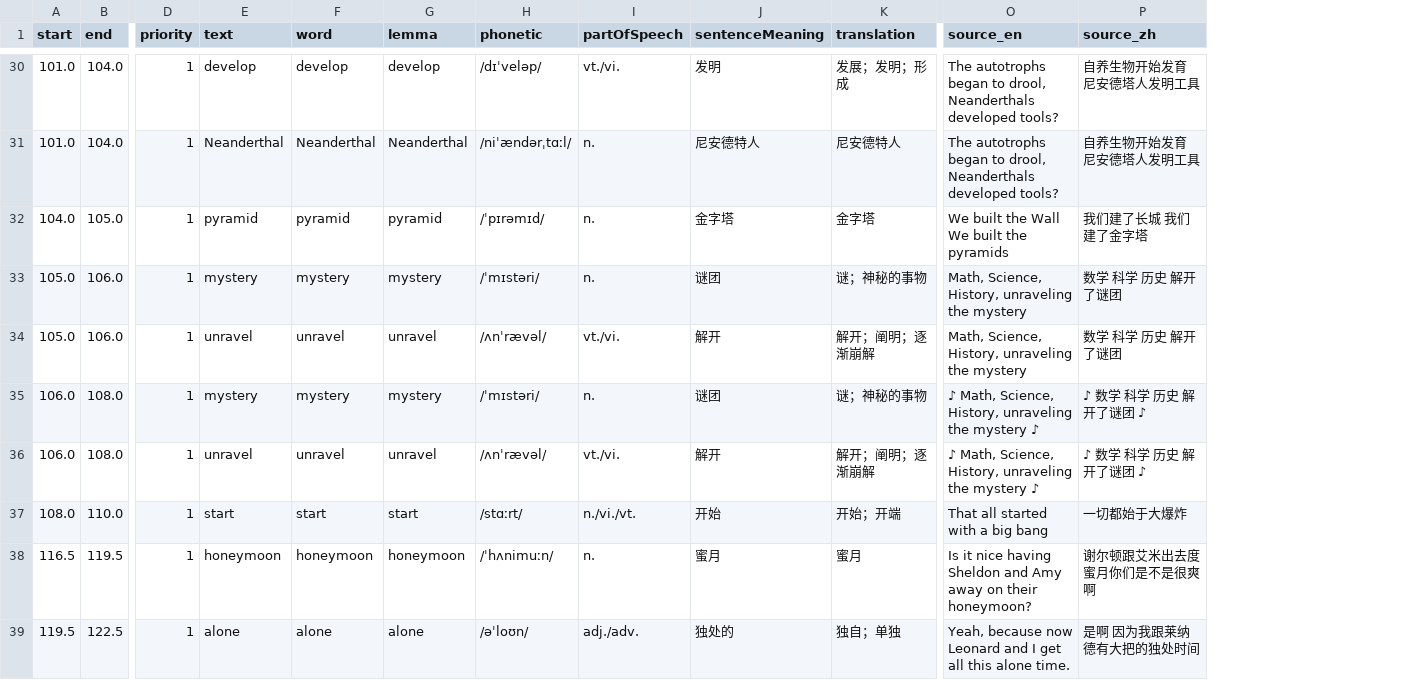
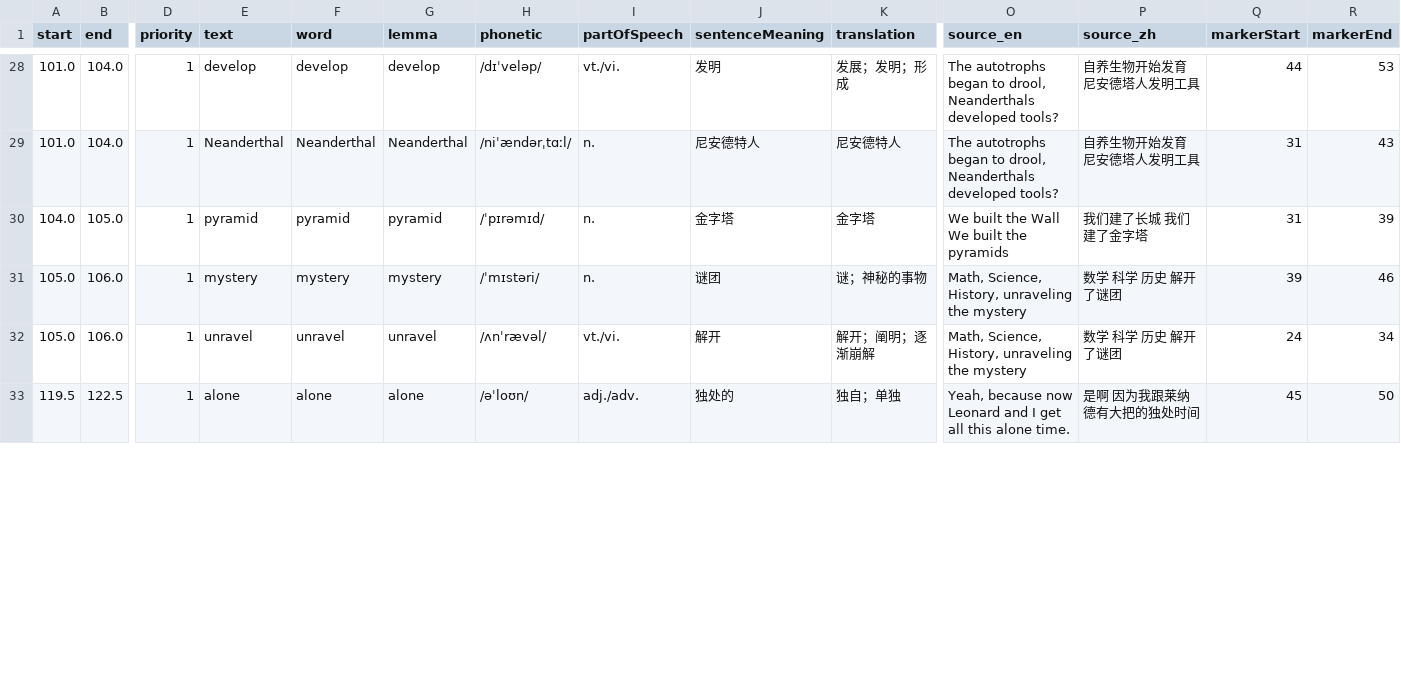
Before and after one commit to sunjade493-wq/video-english-assistant, a CSV file: output_text/v29a_obstacles.csv, drawn as a sheet; only a part is shown, gaps mark what is left out; removed rows and columns are numbered as before the commit, all else as after; rows hold the shown columns only; the diff covers the shown part only; the diff names each change by its address in the sheet, - before the commit and + after, or states it on an @@ line.

Commit message:
Fix subtitle marker rendering, marker validation, and dedup keys

```diff
--- a/output_text/v29a_obstacles.csv
+++ b/output_text/v29a_obstacles.csv
+column Q (markerStart), rows 28-33: 44 | 31 | 31 | 39 | 24 | 45
+column R (markerEnd), rows 28-33: 53 | 43 | 39 | 46 | 34 | 50
-row 35: 106.0 | 108.0 | 1 | mystery | mystery | mystery | /ˈmɪstəri/ | n. | 谜团 | 谜；神秘的事物 | ♪ Math, Science, History, unraveling the mystery ♪ | ♪ 数学 科学 历史 解开了谜团 ♪
-row 36: 106.0 | 108.0 | 1 | unravel | unravel | unravel | /ʌnˈrævəl/ | vt./vi. | 解开 | 解开；阐明；逐渐崩解 | ♪ Math, Science, History, unraveling the mystery ♪ | ♪ 数学 科学 历史 解开了谜团 ♪
-row 37: 108.0 | 110.0 | 1 | start | start | start | /stɑːrt/ | n./vi./vt. | 开始 | 开始；开端 | That all started with a big bang | 一切都始于大爆炸
-row 38: 116.5 | 119.5 | 1 | honeymoon | honeymoon | honeymoon | /ˈhʌnimuːn/ | n. | 蜜月 | 蜜月 | Is it nice having Sheldon and Amy away on their honeymoon? | 谢尔顿跟艾米出去度蜜月你们是不是很爽啊
```
Also changed, not shown: 5 removed rows elsewhere in this file, 4 other files.
